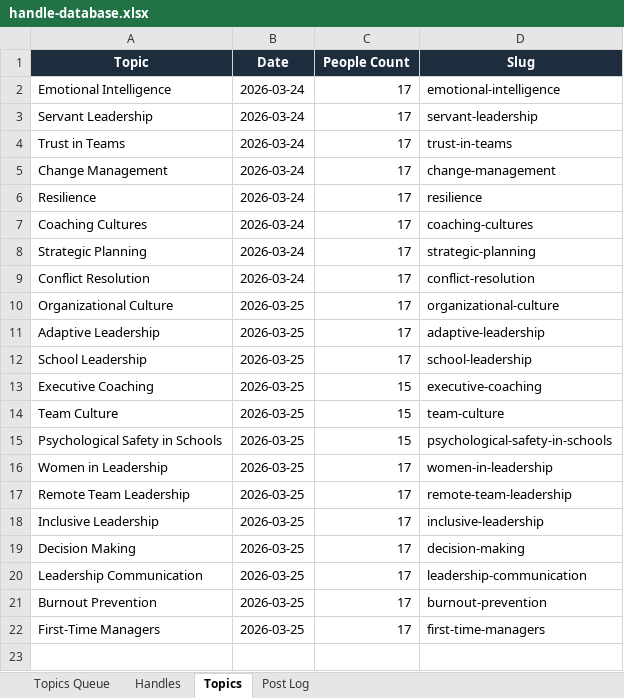
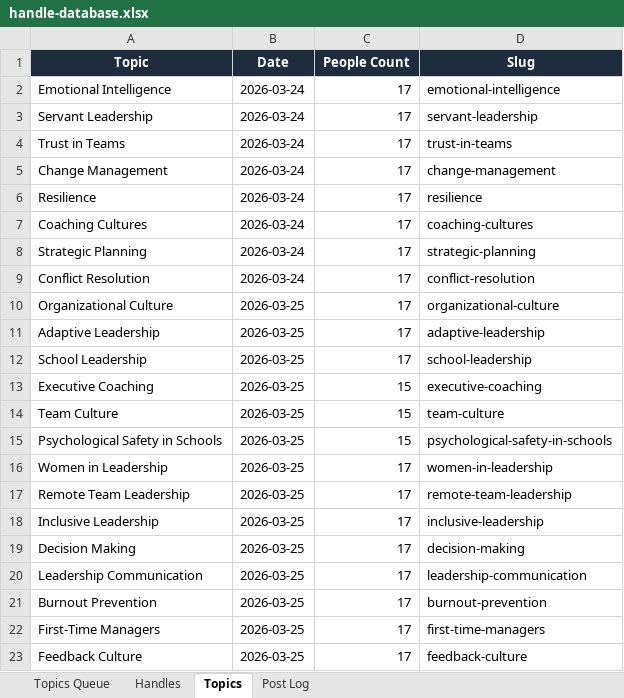
Before and after one commit to jonno-alt/social-images, an Excel workbook: data/handle-database.xlsx, sheet Topics, drawn as a sheet; values as stored, in another font and other column widths than the file's, no borders; the diff names each change by its address in the sheet, - before the commit and + after, or states it on an @@ line.

Commit message:
Update handle database — Feedback Culture

```diff
--- a/data/handle-database.xlsx (sheet Topics)
+++ b/data/handle-database.xlsx (sheet Topics)
+row 23: Feedback Culture | 2026-03-25 | 17 | feedback-culture
```
Also changed, not shown: sheet Handles, sheet Post Log, sheet Topics Queue.
